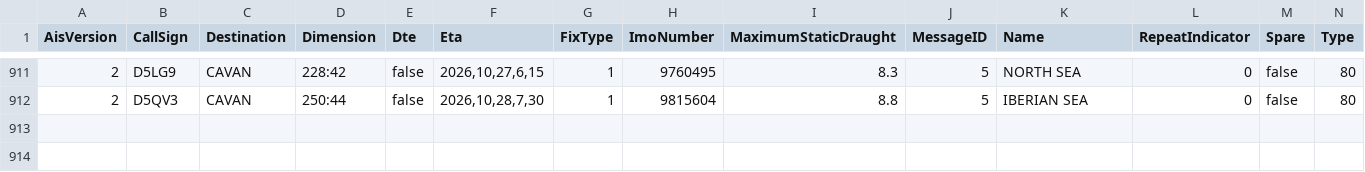
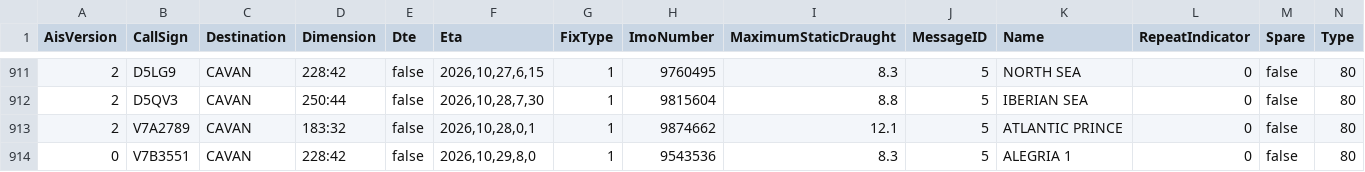
Before and after one commit to vs-postmedia/tanker-tracker, a CSV file: data/ships-data.csv, drawn as a sheet; only a part is shown, gaps mark what is left out; rows hold the shown columns only; the diff names each change by its address in the sheet, - before the commit and + after, or states it on an @@ line.

```diff
--- a/data/ships-data.csv
+++ b/data/ships-data.csv
+row 913: 2 | V7A2789 | CAVAN | 183:32 | false | 2026,10,28,0,1 | 1 | 9874662 | 12.1 | 5 | ATLANTIC PRINCE | 0 | false | 80
+row 914: 0 | V7B3551 | CAVAN | 228:42 | false | 2026,10,29,8,0 | 1 | 9543536 | 8.3 | 5 | ALEGRIA 1 | 0 | false | 80
```
Also changed, not shown: data/output/ships-cumulative.csv, data/output/ships-daily.csv, 4 other files.
